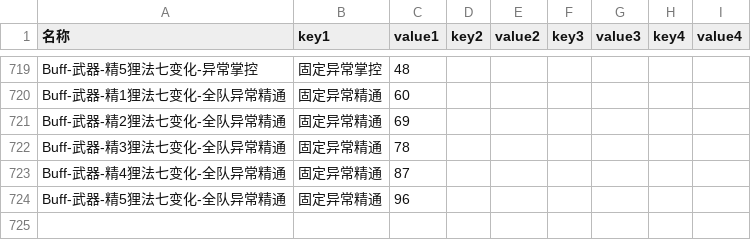
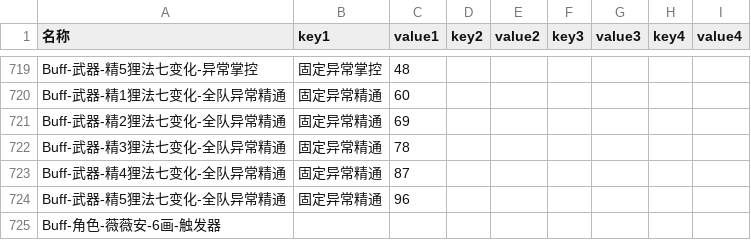
Before and after one commit to ZSim-Dev/ZSim, a CSV file: zsim/data/buff_effect.csv, drawn as a sheet; only a part is shown, gaps mark what is left out.

```diff
--- a/zsim/data/buff_effect.csv
+++ b/zsim/data/buff_effect.csv
@@ -724 +724,2 @@ Buff-武器-精4狸法七变化-全队异常精通,固定异常精通,87,,,,,,
 Buff-武器-精5狸法七变化-全队异常精通,固定异常精通,96,,,,,,
+Buff-角色-薇薇安-6画-触发器,,,,,,,,
```
Also changed, not shown: zsim/data/激活判断.csv, zsim/data/触发判断.csv, 2 other files.
